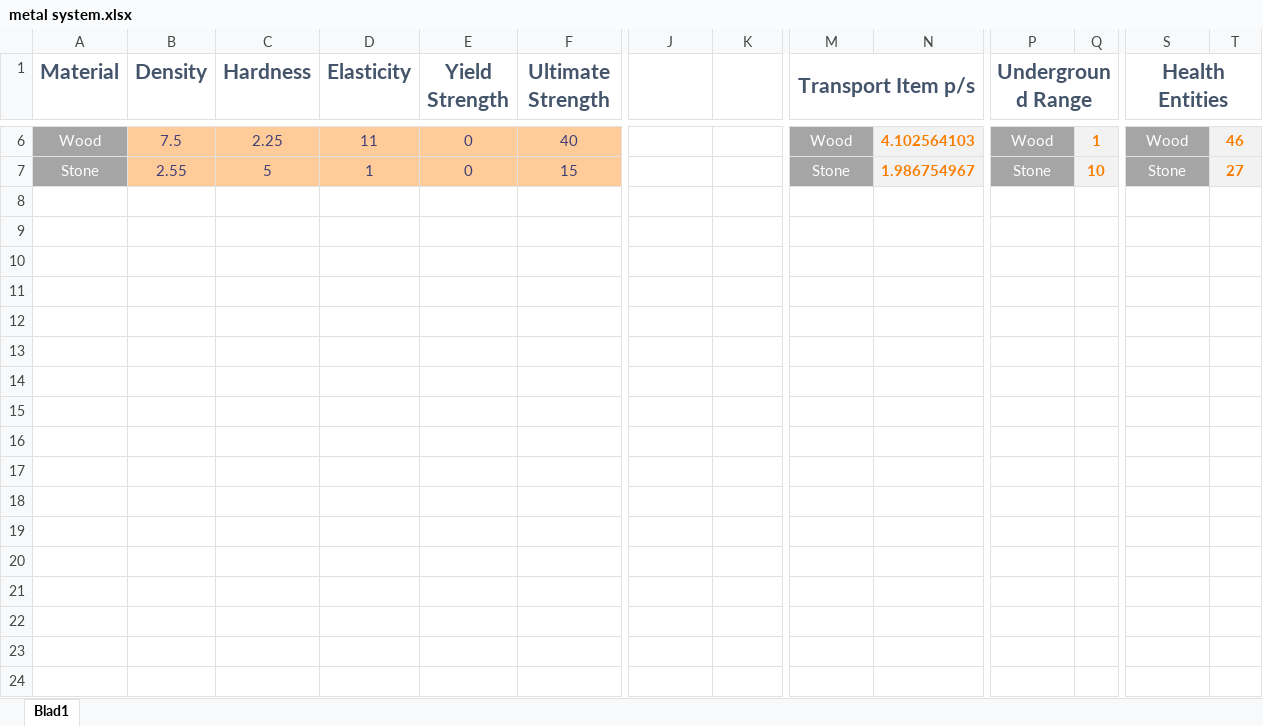
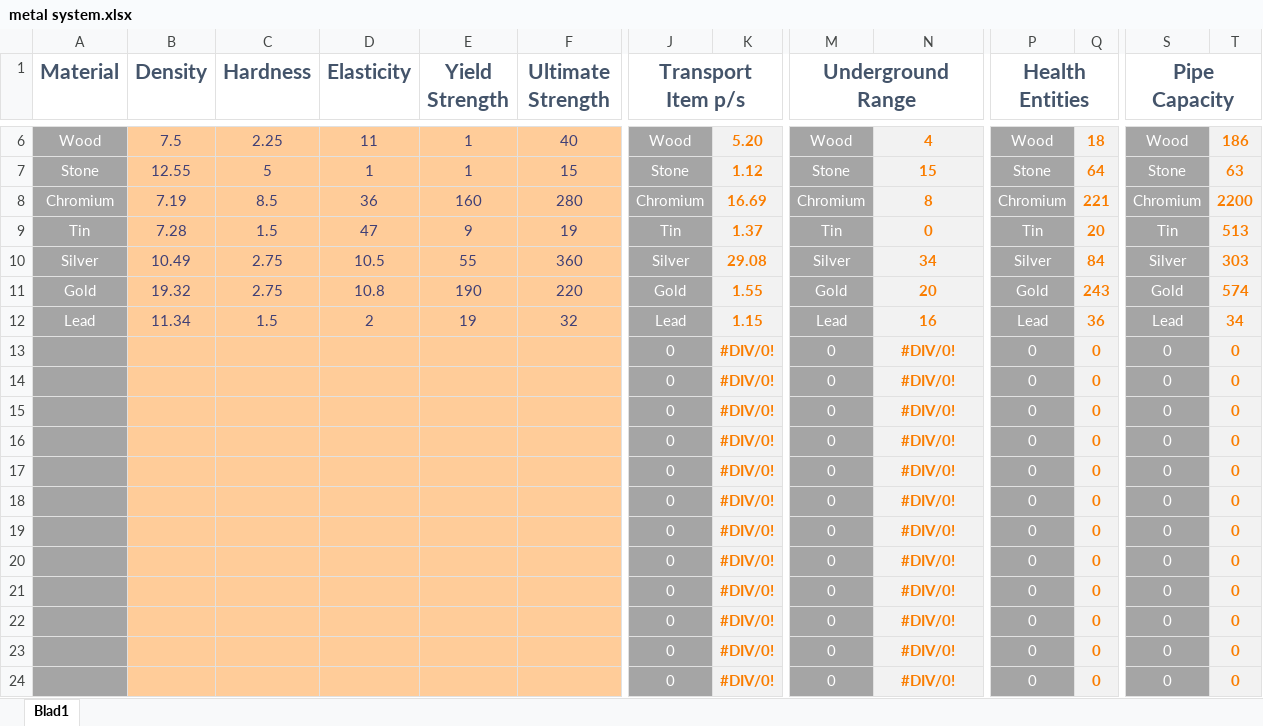
Before and after one commit to Dysoch/DyWorld, an Excel workbook: Info/balancing/metal system.xlsx, sheet Blad1, drawn as a sheet; only a part is shown, gaps mark what is left out; values as stored, in another font and other column widths than the file's, no borders; rows hold the shown columns only; the diff covers the shown part only; the diff names each change by its address in the sheet, - before the commit and + after, or states it on an @@ line.

Commit message:
Pipes, edits, boilers and lots more

```diff
--- a/Info/balancing/metal system.xlsx (sheet Blad1)
+++ b/Info/balancing/metal system.xlsx (sheet Blad1)
-J1: (empty)
+J1: Transport Item p/s
+J1:K1 merged
-M1: Transport Item p/s
+M1: Underground Range
-P1: Underground Range
+P1: Health Entities
-S1: Health Entities
+S1: Pipe Capacity
-E6:E7 (Yield Strength): 0
+E6:E7 (Yield Strength): 1
-J6:J7 fill: none
+J6:J7 fill: #A5A5A5
-J6 (Transport Item p/s): (empty)
+J6 (Transport Item p/s): Wood
-K6:K7 fill: none
+K6:K7 fill: #F2F2F2
-K6: (empty)
+K6: 5.20
-N6: 4.102564103
+N6: 4
-Q6: 1
+Q6: 18
-T6: 46
+T6: 186
-B7 (Density): 2.55
+B7 (Density): 12.55
-J7 (Transport Item p/s): (empty)
+J7 (Transport Item p/s): Stone
-K7: (empty)
+K7: 1.12
-N7: 1.986754967
+N7: 15
-Q7: 10
+Q7: 64
-T7: 27
+T7: 63
+row 8: Chromium | 7.19 | 8.5 | 36 | 160 | 280 | Chromium | 16.69 | Chromium | 8 | Chromium | 221 | Chromium | 2200
+row 9: Tin | 7.28 | 1.5 | 47 | 9 | 19 | Tin | 1.37 | Tin | 0 | Tin | 20 | Tin | 513
+row 10: Silver | 10.49 | 2.75 | 10.5 | 55 | 360 | Silver | 29.08 | Silver | 34 | Silver | 84 | Silver | 303
+row 11: Gold | 19.32 | 2.75 | 10.8 | 190 | 220 | Gold | 1.55 | Gold | 20 | Gold | 243 | Gold | 574
+row 12: Lead | 11.34 | 1.5 | 2 | 19 | 32 | Lead | 1.15 | Lead | 16 | Lead | 36 | Lead | 34
+row 13:  |  |  |  |  |  | 0 | #DIV/0! | 0 | #DIV/0! | 0 | 0 | 0 | 0
+row 14:  |  |  |  |  |  | 0 | #DIV/0! | 0 | #DIV/0! | 0 | 0 | 0 | 0
+row 15:  |  |  |  |  |  | 0 | #DIV/0! | 0 | #DIV/0! | 0 | 0 | 0 | 0
+row 16:  |  |  |  |  |  | 0 | #DIV/0! | 0 | #DIV/0! | 0 | 0 | 0 | 0
+row 17:  |  |  |  |  |  | 0 | #DIV/0! | 0 | #DIV/0! | 0 | 0 | 0 | 0
+row 18:  |  |  |  |  |  | 0 | #DIV/0! | 0 | #DIV/0! | 0 | 0 | 0 | 0
+row 19:  |  |  |  |  |  | 0 | #DIV/0! | 0 | #DIV/0! | 0 | 0 | 0 | 0
+row 20:  |  |  |  |  |  | 0 | #DIV/0! | 0 | #DIV/0! | 0 | 0 | 0 | 0
+row 21:  |  |  |  |  |  | 0 | #DIV/0! | 0 | #DIV/0! | 0 | 0 | 0 | 0
+row 22:  |  |  |  |  |  | 0 | #DIV/0! | 0 | #DIV/0! | 0 | 0 | 0 | 0
+row 23:  |  |  |  |  |  | 0 | #DIV/0! | 0 | #DIV/0! | 0 | 0 | 0 | 0
+row 24:  |  |  |  |  |  | 0 | #DIV/0! | 0 | #DIV/0! | 0 | 0 | 0 | 0
```
Also changed, not shown: 7 added rows, 28 edited cells and cell formats elsewhere in this sheet, formulas that keep their value, 22 other files.
